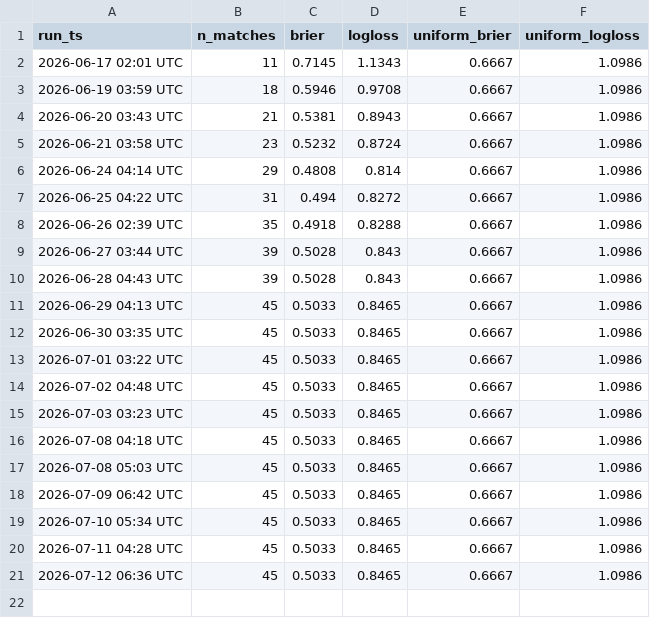
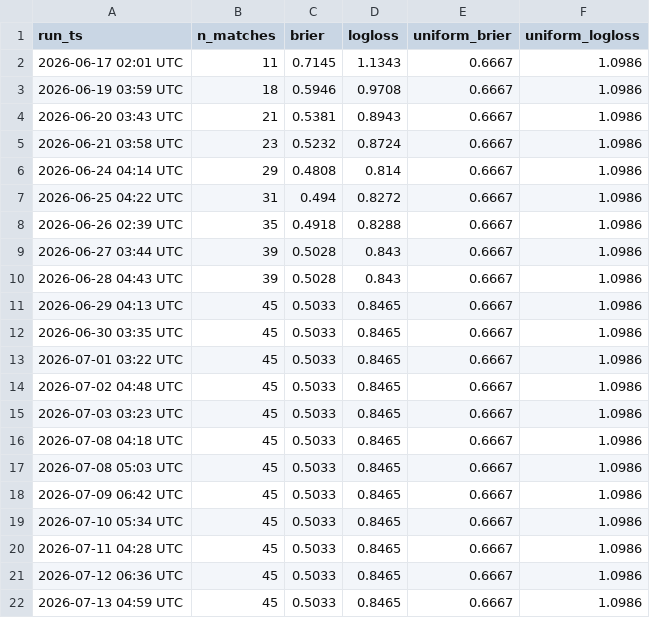
Before and after one commit to mayur212626/fifa-wc2026-predictor, a CSV file: reports/score_history.csv, drawn as a sheet.

```diff
--- a/reports/score_history.csv
+++ b/reports/score_history.csv
@@ -21 +21,2 @@
 2026-07-12 06:36 UTC,45,0.5033,0.8465,0.6667,1.0986
+2026-07-13 04:59 UTC,45,0.5033,0.8465,0.6667,1.0986
```
Also changed, not shown: reports/odds_history.csv.
